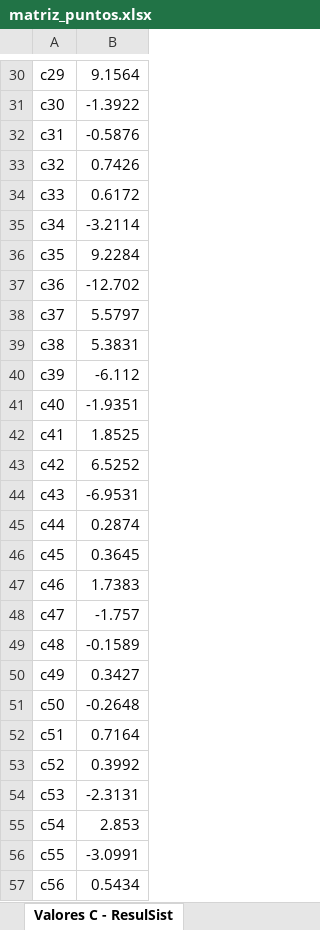
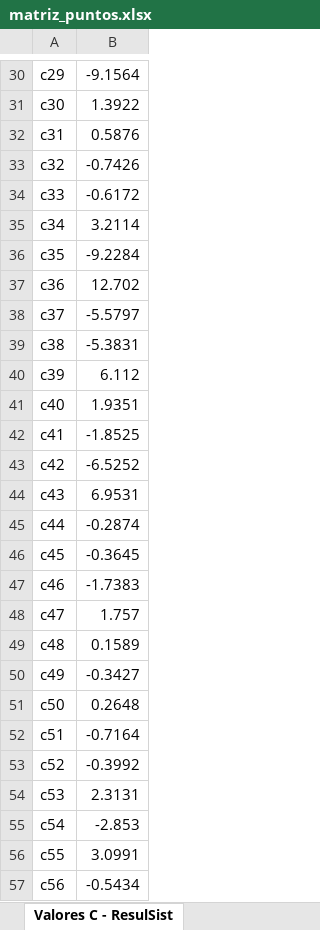
Before and after one commit to AndreRoj/Proyecto-Calculo-Numerico, an Excel workbook: matriz_puntos.xlsx, sheet Valores C - ResulSist, drawn as a sheet; only a part is shown, gaps mark what is left out; values as stored, in another font and other column widths than the file's, no borders; the diff covers the shown part only; the diff names each change by its address in the sheet, - before the commit and + after, or states it on an @@ line.

```diff
--- a/matriz_puntos.xlsx (sheet Valores C - ResulSist)
+++ b/matriz_puntos.xlsx (sheet Valores C - ResulSist)
-B30: 9.1564
+B30: -9.1564
-B31: -1.3922
+B31: 1.3922
-B32: -0.5876
+B32: 0.5876
-B33: 0.7426
+B33: -0.7426
-B34: 0.6172
+B34: -0.6172
-B35: -3.2114
+B35: 3.2114
-B36: 9.2284
+B36: -9.2284
-B37: -12.702
+B37: 12.702
-B38: 5.5797
+B38: -5.5797
-B39: 5.3831
+B39: -5.3831
-B40: -6.112
+B40: 6.112
-B41: -1.9351
+B41: 1.9351
-B42: 1.8525
+B42: -1.8525
-B43: 6.5252
+B43: -6.5252
-B44: -6.9531
+B44: 6.9531
-B45: 0.2874
+B45: -0.2874
-B46: 0.3645
+B46: -0.3645
-B47: 1.7383
+B47: -1.7383
-B48: -1.757
+B48: 1.757
-B49: -0.1589
+B49: 0.1589
-B50: 0.3427
+B50: -0.3427
-B51: -0.2648
+B51: 0.2648
-B52: 0.7164
+B52: -0.7164
-B53: 0.3992
+B53: -0.3992
-B54: -2.3131
+B54: 2.3131
-B55: 2.853
+B55: -2.853
-B56: -3.0991
+B56: 3.0991
-B57: 0.5434
+B57: -0.5434
```
Also changed, not shown: 116 edited cells elsewhere in this sheet, sheet Coordenadas y Elementos, sheet Resultante Borde Spline Natural, other sheet tabs, 1 other file.
